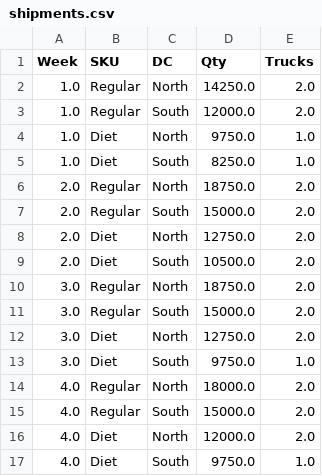
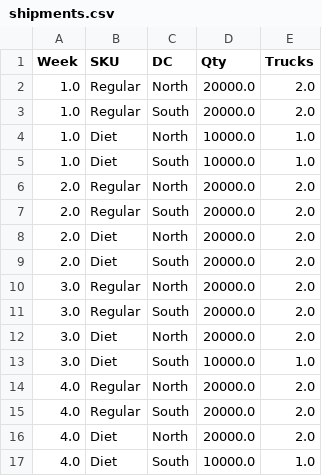
Before and after one commit to ultra2207/p2_cognizant, a CSV file: output/shipments.csv, drawn as a sheet.

```diff
--- a/output/shipments.csv
+++ b/output/shipments.csv
@@ -1,17 +1,17 @@
 Week,SKU,DC,Qty,Trucks
-1.0,Regular,North,14250.0,2.0
-1.0,Regular,South,12000.0,2.0
-1.0,Diet,North,9750.0,1.0
-1.0,Diet,South,8250.0,1.0
-2.0,Regular,North,18750.0,2.0
-2.0,Regular,South,15000.0,2.0
-2.0,Diet,North,12750.0,2.0
-2.0,Diet,South,10500.0,2.0
-3.0,Regular,North,18750.0,2.0
-3.0,Regular,South,15000.0,2.0
-3.0,Diet,North,12750.0,2.0
-3.0,Diet,South,9750.0,1.0
-4.0,Regular,North,18000.0,2.0
-4.0,Regular,South,15000.0,2.0
-4.0,Diet,North,12000.0,2.0
-4.0,Diet,South,9750.0,1.0
+1.0,Regular,North,20000.0,2.0
+1.0,Regular,South,20000.0,2.0
+1.0,Diet,North,10000.0,1.0
+1.0,Diet,South,10000.0,1.0
+2.0,Regular,North,20000.0,2.0
+2.0,Regular,South,20000.0,2.0
+2.0,Diet,North,20000.0,2.0
+2.0,Diet,South,20000.0,2.0
+3.0,Regular,North,20000.0,2.0
+3.0,Regular,South,20000.0,2.0
+3.0,Diet,North,20000.0,2.0
+3.0,Diet,South,10000.0,1.0
+4.0,Regular,North,20000.0,2.0
+4.0,Regular,South,20000.0,2.0
+4.0,Diet,North,20000.0,2.0
+4.0,Diet,South,10000.0,1.0
```
Also changed, not shown: output/inventory_by_dc.csv, 5 other files.
